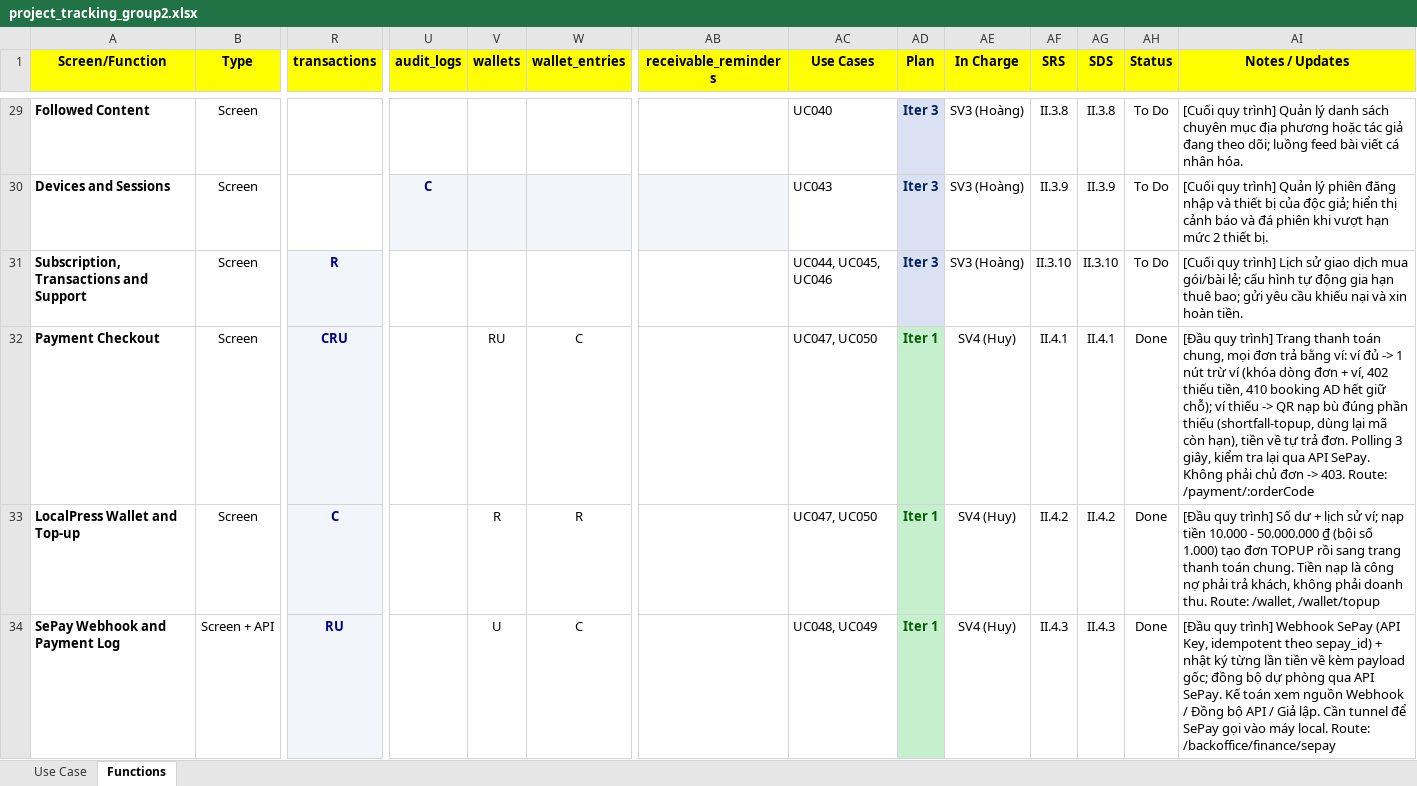
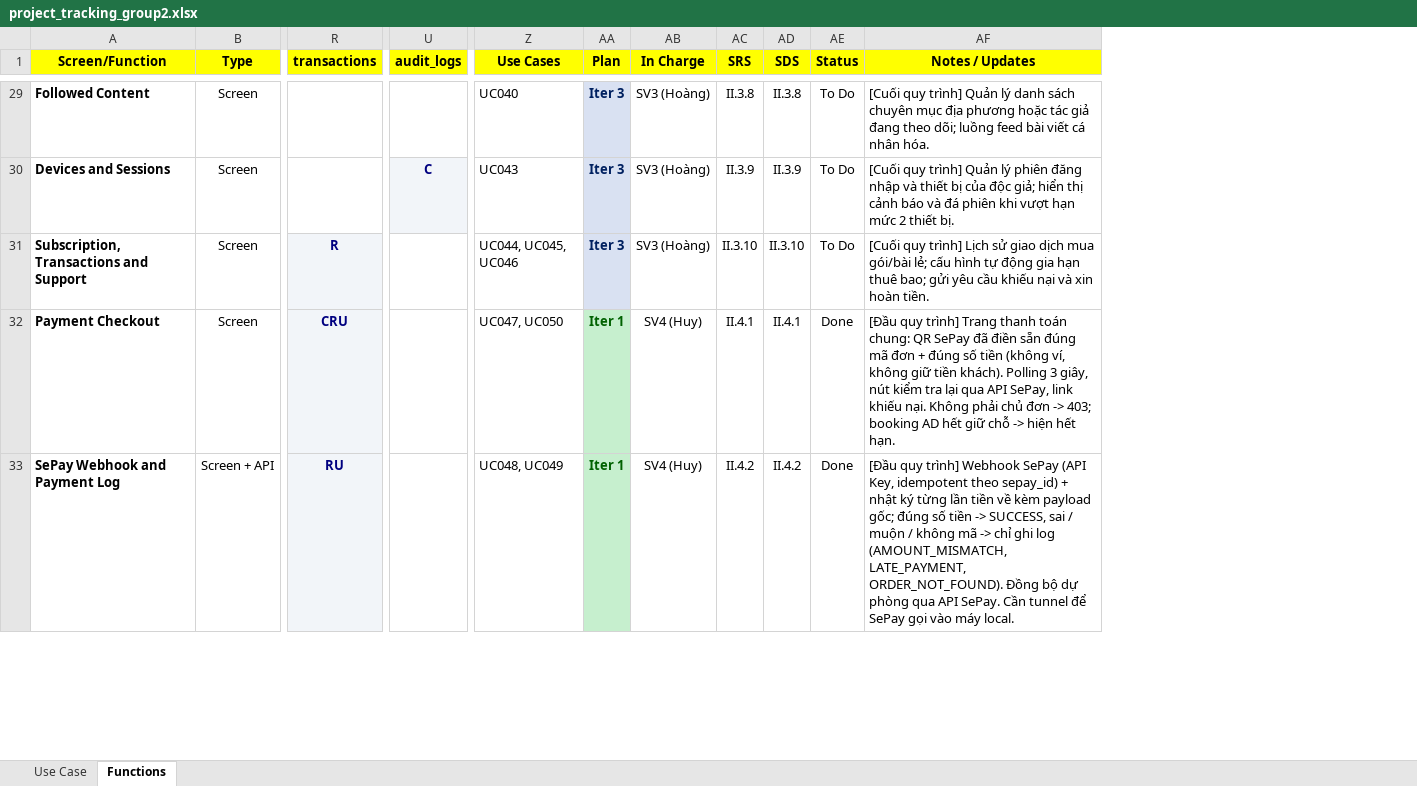
Before and after one commit to huyz4nny/SWP391_LOCALPRESS-REVENUE-TRUST-PLATFORM, an Excel workbook: project_tracking_group2.xlsx, sheet Functions, drawn as a sheet; only a part is shown, gaps mark what is left out; values as stored, in another font and other column widths than the file's, no borders; removed rows and columns are numbered as before the commit, all else as after; rows hold the shown columns only; the diff covers the shown part only; the diff names each change by its address in the sheet, - before the commit and + after, or states it on an @@ line.

Commit message:
fix(finance): duyet hoan tien tren API that, tinh hoan toan phan dung; cap nhat tracking SV4
- Hop thoai duyet hoan tien hien nut voi trang thai PENDING cua API that (truoc chi hien voi UNDER_REVIEW cua mock);
  them o "Ma GD chuyen tra khach" gui payoutReference len backend.
- Hoan toan phan chi cong cac phieu da COMPLETED (sumCompletedRefundsByTransactionId), khong cong phieu dang cho
  cua nguoi khac; them test reviewRefund_OtherPendingProposalNotCounted.
- Nut "Lap de xuat hoan tien" o chi tiet don mo san form voi dung don (?orderId=).
- project_tracking_group2.xlsx: dong SV4 theo luong khong vi, khong cong no (10 man hinh, 13 UC, 6 bang).

```diff
--- a/project_tracking_group2.xlsx (sheet Functions)
+++ b/project_tracking_group2.xlsx (sheet Functions)
-column V (wallets), row 32: RU; row 34: U
-column W (wallet_entries), row 32: C; row 34: C
-column AB (receivable_reminders), empty
-AF32 (Notes / Updates): …thanh toán chung, mọi đơn trả bằng ví: ví đủ -> 1 nút trừ ví (khóa dòng đơn + ví, 402 thiếu tiền, 410 booking AD hết giữ chỗ); ví thiếu -> QR nạp bù đúng phần thiếu (shortfall-topup, dùng lại mã còn hạn), tiền về tự trả đơn. Polling 3 giây, kiểm tra lại qua API SePay. Không phải chủ đơn -> 403. Route: /payment/:orderCode
+AF32 (Notes / Updates): …thanh toán chung: QR SePay đã điền sẵn đúng mã đơn + đúng số tiền (không ví, không giữ tiền khách). Polling 3 giây, nút kiểm tra lại qua API SePay, link khiếu nại. Không phải chủ đơn -> 403; booking AD hết giữ chỗ -> hiện hết hạn.
-row 33: LocalPress Wallet and Top-up | Screen | C |  | R | R |  | UC047, UC050 | Iter 1 | SV4 (Huy) | II.4.2 | II.4.2 | Done | [Đầu quy trình] Số dư + lịch sử ví; nạp tiền 10.000 - 50.000.000 ₫ (bội số 1.000) tạo đơn TOPUP rồi sang trang thanh toán chung. Tiền nạp là công nợ phải trả khách, không phải doanh thu. Route: /wallet, /wallet/topup
-AC33 (SRS): II.4.3
+AC33 (SRS): II.4.2
-AD33 (SDS): II.4.3
+AD33 (SDS): II.4.2
-AF33 (Notes / Updates): …payload gốc; đồng bộ dự phòng qua API SePay. Kế toán xem nguồn Webhook / Đồng bộ API / Giả lập. Cần tunnel để SePay gọi vào máy local. Route: /backoffice/finance/sepay
+AF33 (Notes / Updates): …payload gốc; đúng số tiền -> SUCCESS, sai / muộn / không mã -> chỉ ghi log (AMOUNT_MISMATCH, LATE_PAYMENT, ORDER_NOT_FOUND). Đồng bộ dự phòng qua API SePay. Cần tunnel để SePay gọi vào máy local.
```
Also changed, not shown: 1 removed row and 26 edited cells elsewhere in this sheet, sheet Use Case, 5 other files.
